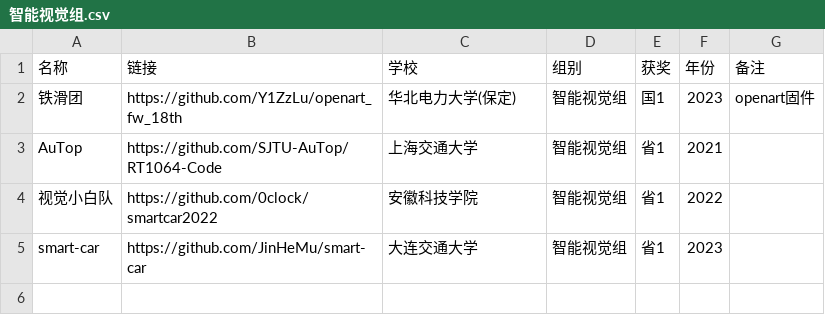
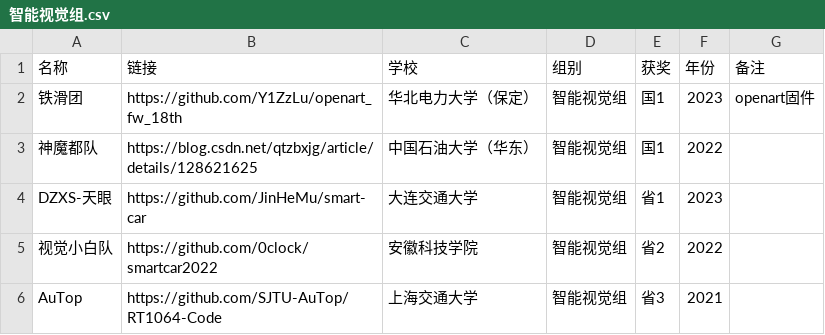
Before and after one commit to ittuann/Awesome-IntelligentCarRace, a CSV file: group/智能视觉组.csv, drawn as a sheet.

```diff
--- a/group/智能视觉组.csv
+++ b/group/智能视觉组.csv
@@ -1,5 +1,6 @@
 名称,链接,学校,组别,获奖,年份,备注
-铁滑团,https://github.com/Y1ZzLu/openart_fw_18th,华北电力大学(保定),智能视觉组,国1,2023,openart固件
-AuTop,https://github.com/SJTU-AuTop/RT1064-Code,上海交通大学,智能视觉组,省1,2021,
-视觉小白队,https://github.com/0clock/smartcar2022,安徽科技学院,智能视觉组,省1,2022,
-smart-car,https://github.com/JinHeMu/smart-car,大连交通大学,智能视觉组,省1,2023,
+铁滑团,https://github.com/Y1ZzLu/openart_fw_18th,华北电力大学（保定）,智能视觉组,国1,2023,openart固件
+神魔都队,https://blog.csdn.net/qtzbxjg/article/details/128621625,中国石油大学（华东）,智能视觉组,国1,2022,
+DZXS-天眼,https://github.com/JinHeMu/smart-car,大连交通大学,智能视觉组,省1,2023,
+视觉小白队,https://github.com/0clock/smartcar2022,安徽科技学院,智能视觉组,省2,2022,
+AuTop,https://github.com/SJTU-AuTop/RT1064-Code,上海交通大学,智能视觉组,省3,2021,
```
Also changed, not shown: award/国1.csv, award/省1.csv, 21 other files.
